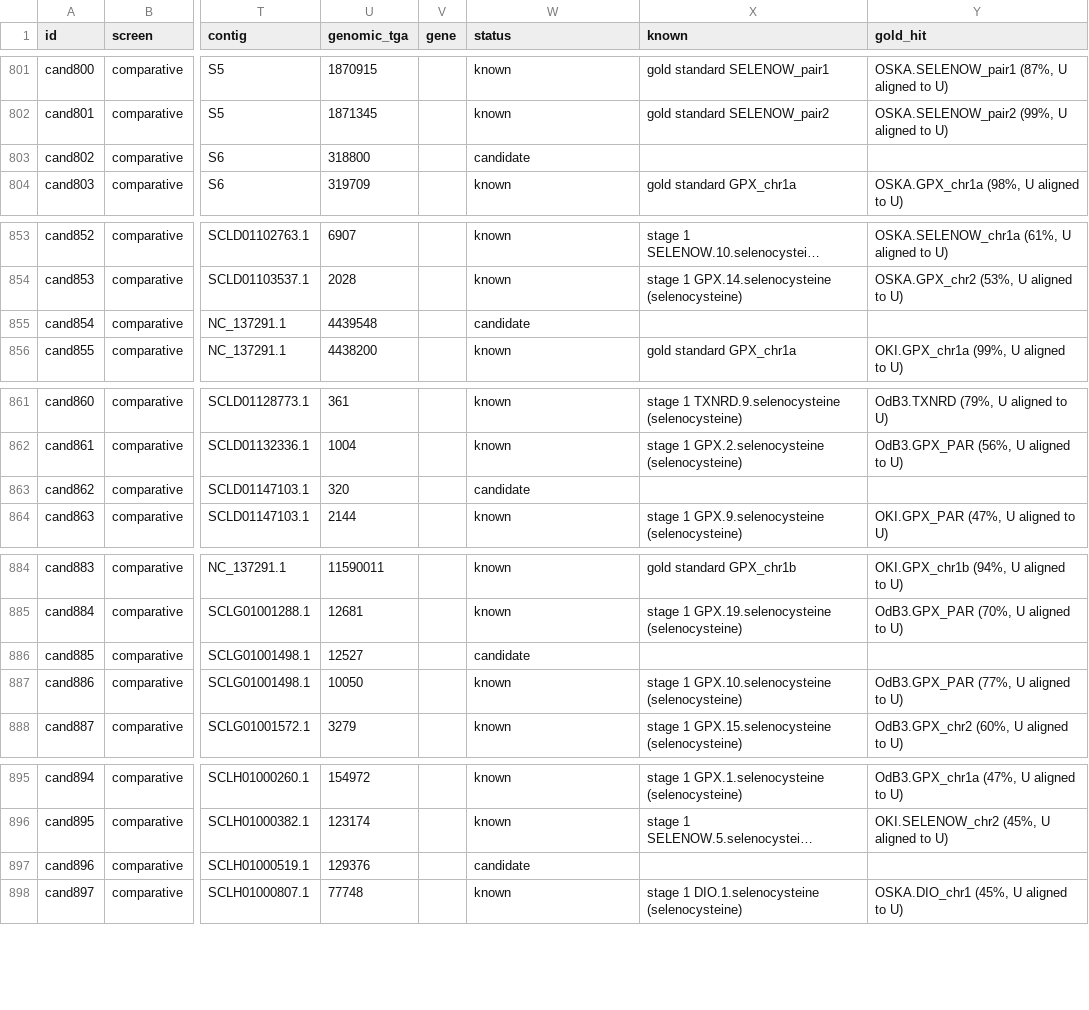
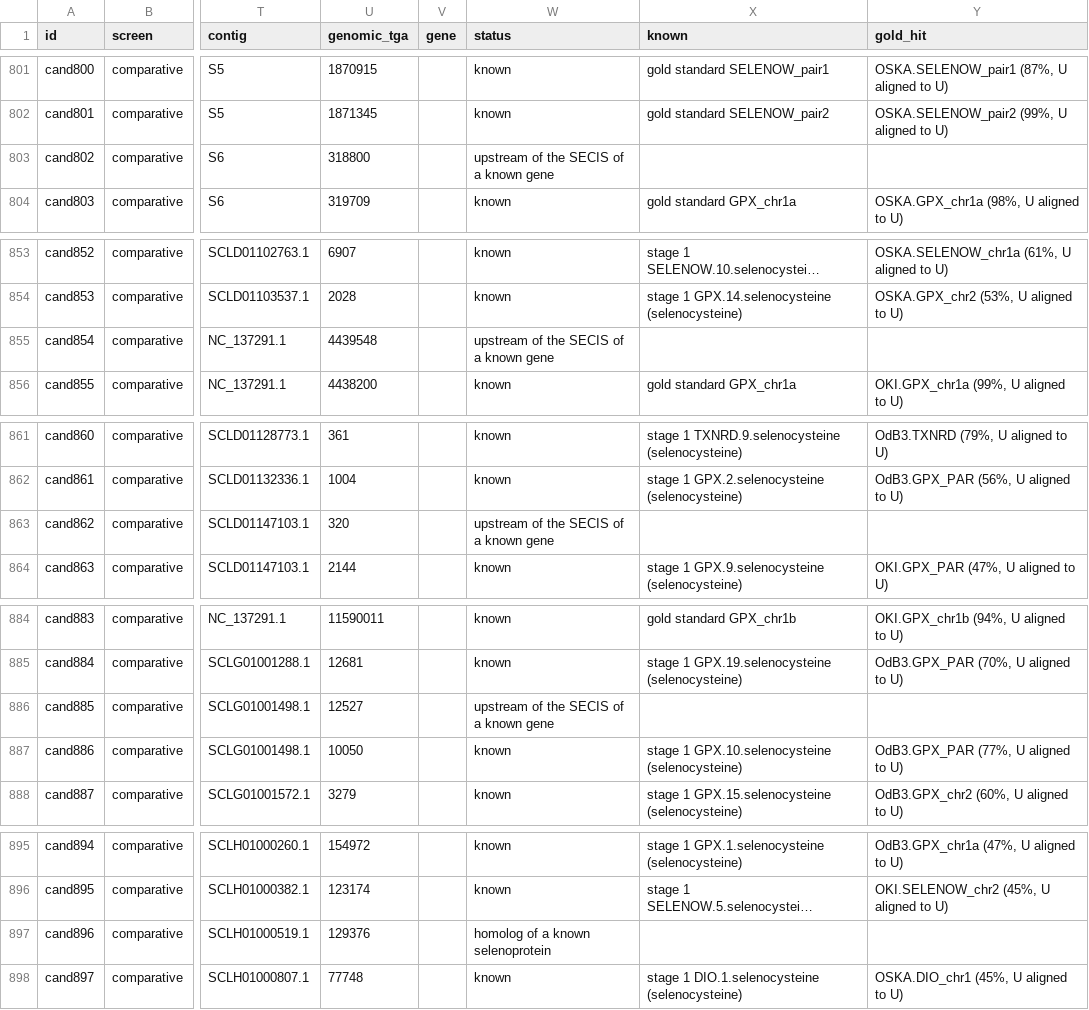
Before and after one commit to oist/LuscombeU_Oikopleura_Selenoproteins, a TSV file: results/tables/stage2_uga_screen.tsv, drawn as a sheet; only a part is shown, gaps mark what is left out; long unchanged cells end in …; the diff names each change by its address in the sheet, - before the commit and + after, or states it on an @@ line.

Commit message:
sbatch -p compute --cpus-per-task=8 --mem=16G --time=4:00:00 scripts/run_in_container.sh make uga-screen

```diff
--- a/results/tables/stage2_uga_screen.tsv
+++ b/results/tables/stage2_uga_screen.tsv
-W803 (status): candidate
+W803 (status): upstream of the SECIS of a known gene
-W855 (status): candidate
+W855 (status): upstream of the SECIS of a known gene
-W863 (status): candidate
+W863 (status): upstream of the SECIS of a known gene
-W886 (status): candidate
+W886 (status): upstream of the SECIS of a known gene
-W897 (status): candidate
+W897 (status): homolog of a known selenoprotein
```
Also changed, not shown: results/tables/stage2_uga_screen_summary.tsv.
